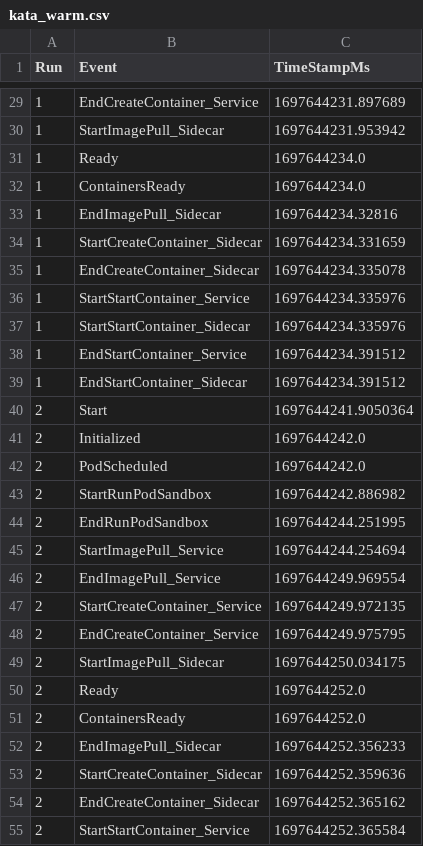
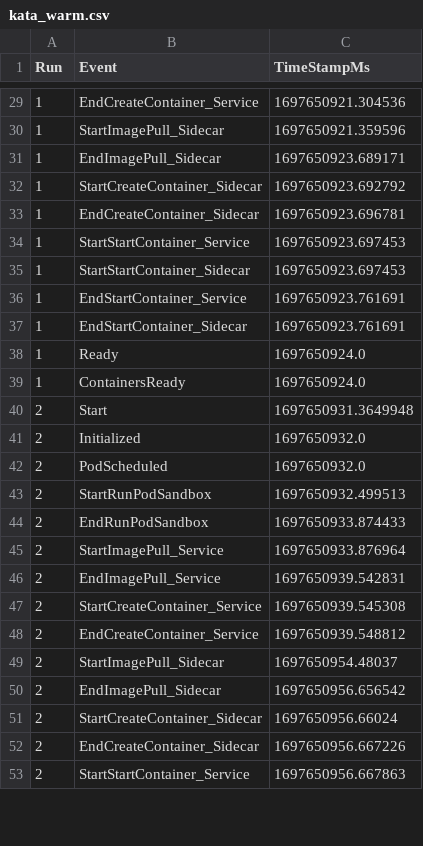
Before and after one commit to coco-serverless/coco-serverless, a CSV file: eval/results/startup/kata_warm.csv, drawn as a sheet; only a part is shown, gaps mark what is left out; the diff covers the shown part only.

```diff
--- a/eval/results/startup/kata_warm.csv
+++ b/eval/results/startup/kata_warm.csv
@@ -29,27 +29,25 @@ Run,Event,TimeStampMs
-1,EndCreateContainer_Service,1697644231.897689
-1,StartImagePull_Sidecar,1697644231.953942
-1,Ready,1697644234.0
-1,ContainersReady,1697644234.0
-1,EndImagePull_Sidecar,1697644234.32816
-1,StartCreateContainer_Sidecar,1697644234.331659
-1,EndCreateContainer_Sidecar,1697644234.335078
-1,StartStartContainer_Service,1697644234.335976
-1,StartStartContainer_Sidecar,1697644234.335976
-1,EndStartContainer_Service,1697644234.391512
-1,EndStartContainer_Sidecar,1697644234.391512
-2,Start,1697644241.9050364
-2,Initialized,1697644242.0
-2,PodScheduled,1697644242.0
-2,StartRunPodSandbox,1697644242.886982
-2,EndRunPodSandbox,1697644244.251995
-2,StartImagePull_Service,1697644244.254694
-2,EndImagePull_Service,1697644249.969554
-2,StartCreateContainer_Service,1697644249.972135
-2,EndCreateContainer_Service,1697644249.975795
-2,StartImagePull_Sidecar,1697644250.034175
-2,Ready,1697644252.0
-2,ContainersReady,1697644252.0
-2,EndImagePull_Sidecar,1697644252.356233
-2,StartCreateContainer_Sidecar,1697644252.359636
-2,EndCreateContainer_Sidecar,1697644252.365162
-2,StartStartContainer_Service,1697644252.365584
+1,EndCreateContainer_Service,1697650921.304536
+1,StartImagePull_Sidecar,1697650921.359596
+1,EndImagePull_Sidecar,1697650923.689171
+1,StartCreateContainer_Sidecar,1697650923.692792
+1,EndCreateContainer_Sidecar,1697650923.696781
+1,StartStartContainer_Service,1697650923.697453
+1,StartStartContainer_Sidecar,1697650923.697453
+1,EndStartContainer_Service,1697650923.761691
+1,EndStartContainer_Sidecar,1697650923.761691
+1,Ready,1697650924.0
+1,ContainersReady,1697650924.0
+2,Start,1697650931.3649948
+2,Initialized,1697650932.0
+2,PodScheduled,1697650932.0
+2,StartRunPodSandbox,1697650932.499513
+2,EndRunPodSandbox,1697650933.874433
+2,StartImagePull_Service,1697650933.876964
+2,EndImagePull_Service,1697650939.542831
+2,StartCreateContainer_Service,1697650939.545308
+2,EndCreateContainer_Service,1697650939.548812
+2,StartImagePull_Sidecar,1697650954.48037
+2,EndImagePull_Sidecar,1697650956.656542
+2,StartCreateContainer_Sidecar,1697650956.66024
+2,EndCreateContainer_Sidecar,1697650956.667226
+2,StartStartContainer_Service,1697650956.667863
```
Also changed, not shown: 4 added rows, 2 removed rows and 28 edited cells elsewhere in this file, eval/results/startup/kata_cold.csv, 8 other files.
